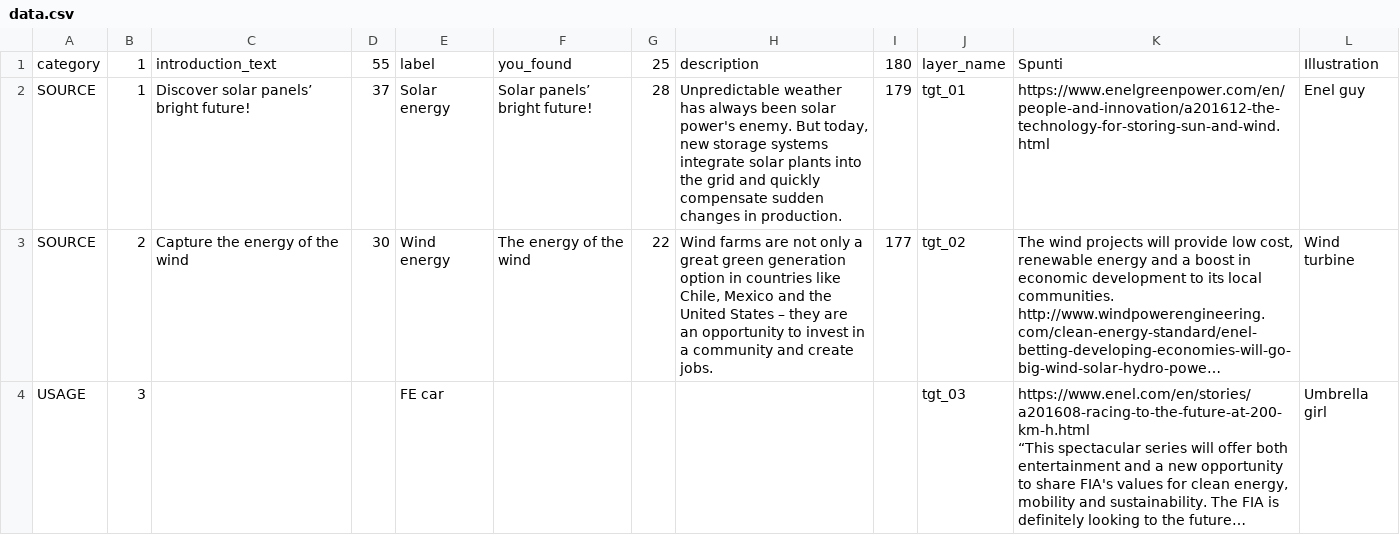
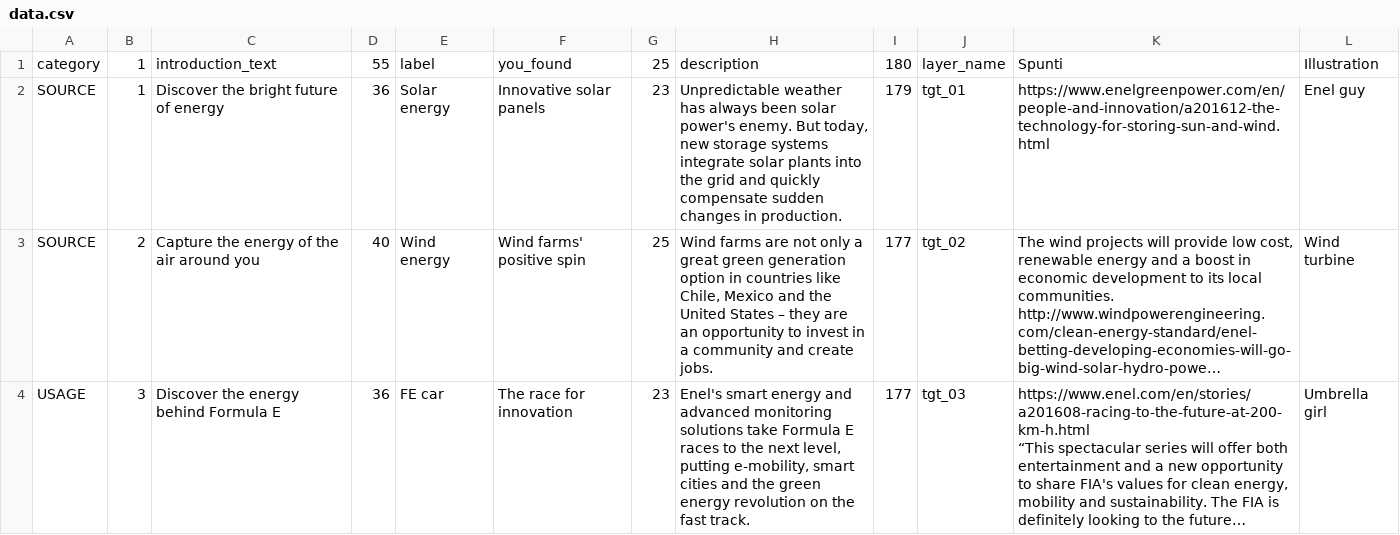
Before and after one commit to todotoit/ENELFEDeploy, a CSV file: fillergame/assets/data.csv, drawn as a sheet; only a part is shown; long unchanged cells end in …; the diff covers the shown part only; the diff names each change by its address in the sheet, - before the commit and + after, or states it on an @@ line.

```diff
--- a/fillergame/assets/data.csv
+++ b/fillergame/assets/data.csv
-C2: Discover solar panels’ bright future!
+C2: Discover the bright future of energy
-D2: 37
+D2: 36
-F2: Solar panels’ bright future!
+F2: Innovative solar panels
-G2: 28
+G2: 23
-C3: Capture the energy of the wind
+C3: Capture the energy of the air around you
-D3: 30
+D3: 40
-F3: The energy of the wind
+F3: Wind farms' positive spin
-G3: 22
+G3: 25
-C4: (empty)
+C4: Discover the energy behind Formula E
-D4: (empty)
+D4: 36
-F4: (empty)
+F4: The race for innovation
-G4: (empty)
+G4: 23
-H4: (empty)
+H4: Enel's smart energy and advanced monitoring solutions take Formula E races to the next level, putting e-mobility, smart cities and the green energy revolution on the fast track.
-I4: (empty)
+I4: 177
```
Also changed, not shown: 2 added rows and 59 edited cells elsewhere in this file, 13 other files.
